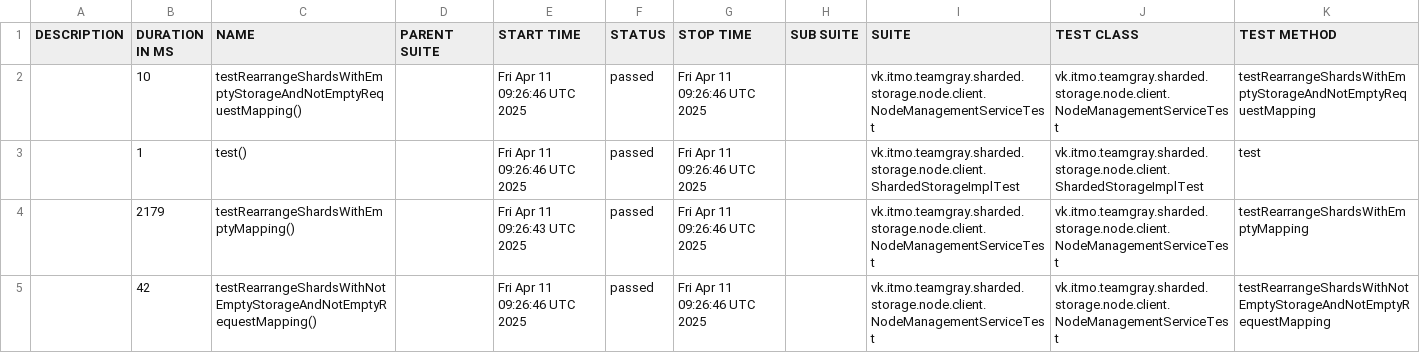
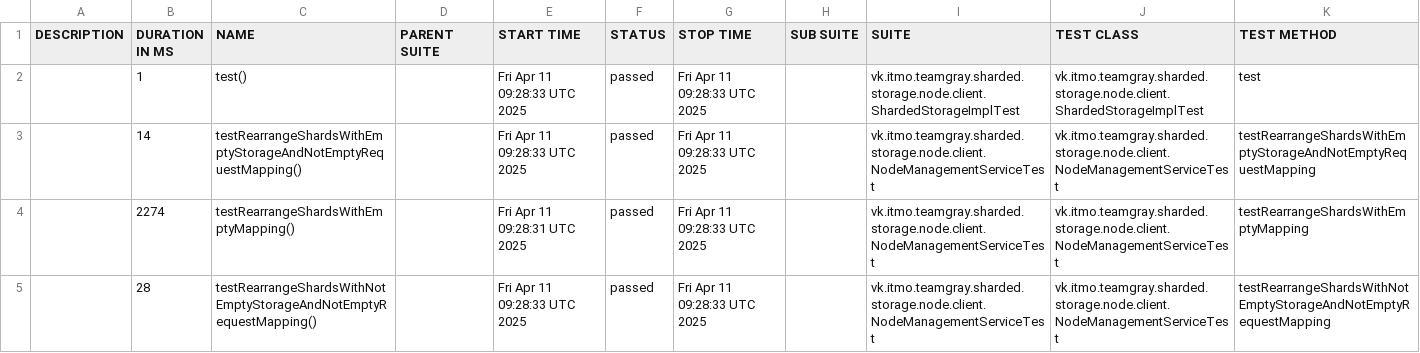
Before and after one commit to Team-Gray-ITMO/sharded-storage, a CSV file: data/suites.csv, drawn as a sheet.

```diff
--- a/data/suites.csv
+++ b/data/suites.csv
@@ -1,5 +1,5 @@
 "DESCRIPTION","DURATION IN MS","NAME","PARENT SUITE","START TIME","STATUS","STOP TIME","SUB SUITE","SUITE","TEST CLASS","TEST METHOD"
-"","10","testRearrangeShardsWithEmptyStorageAndNotEmptyRequestMapping()","","Fri Apr 11 09:26:46 UTC 2025","passed","Fri Apr 11 09:26:46 UTC 2025","","vk.itmo.teamgray.sharded.storage.node.client.NodeManagementServiceTest","vk.itmo.teamgray.sharded.storage.node.client.NodeManagementServiceTest","testRearrangeShardsWithEmptyStorageAndNotEmptyRequestMapping"
-"","1","test()","","Fri Apr 11 09:26:46 UTC 2025","passed","Fri Apr 11 09:26:46 UTC 2025","","vk.itmo.teamgray.sharded.storage.node.client.ShardedStorageImplTest","vk.itmo.teamgray.sharded.storage.node.client.ShardedStorageImplTest","test"
-"","2179","testRearrangeShardsWithEmptyMapping()","","Fri Apr 11 09:26:43 UTC 2025","passed","Fri Apr 11 09:26:46 UTC 2025","","vk.itmo.teamgray.sharded.storage.node.client.NodeManagementServiceTest","vk.itmo.teamgray.sharded.storage.node.client.NodeManagementServiceTest","testRearrangeShardsWithEmptyMapping"
-"","42","testRearrangeShardsWithNotEmptyStorageAndNotEmptyRequestMapping()","","Fri Apr 11 09:26:46 UTC 2025","passed","Fri Apr 11 09:26:46 UTC 2025","","vk.itmo.teamgray.sharded.storage.node.client.NodeManagementServiceTest","vk.itmo.teamgray.sharded.storage.node.client.NodeManagementServiceTest","testRearrangeShardsWithNotEmptyStorageAndNotEmptyRequestMapping"
+"","1","test()","","Fri Apr 11 09:28:33 UTC 2025","passed","Fri Apr 11 09:28:33 UTC 2025","","vk.itmo.teamgray.sharded.storage.node.client.ShardedStorageImplTest","vk.itmo.teamgray.sharded.storage.node.client.ShardedStorageImplTest","test"
+"","14","testRearrangeShardsWithEmptyStorageAndNotEmptyRequestMapping()","","Fri Apr 11 09:28:33 UTC 2025","passed","Fri Apr 11 09:28:33 UTC 2025","","vk.itmo.teamgray.sharded.storage.node.client.NodeManagementServiceTest","vk.itmo.teamgray.sharded.storage.node.client.NodeManagementServiceTest","testRearrangeShardsWithEmptyStorageAndNotEmptyRequestMapping"
+"","2274","testRearrangeShardsWithEmptyMapping()","","Fri Apr 11 09:28:31 UTC 2025","passed","Fri Apr 11 09:28:33 UTC 2025","","vk.itmo.teamgray.sharded.storage.node.client.NodeManagementServiceTest","vk.itmo.teamgray.sharded.storage.node.client.NodeManagementServiceTest","testRearrangeShardsWithEmptyMapping"
+"","28","testRearrangeShardsWithNotEmptyStorageAndNotEmptyRequestMapping()","","Fri Apr 11 09:28:33 UTC 2025","passed","Fri Apr 11 09:28:33 UTC 2025","","vk.itmo.teamgray.sharded.storage.node.client.NodeManagementServiceTest","vk.itmo.teamgray.sharded.storage.node.client.NodeManagementServiceTest","testRearrangeShardsWithNotEmptyStorageAndNotEmptyRequestMapping"
```
Also changed, not shown: 22 other files.
